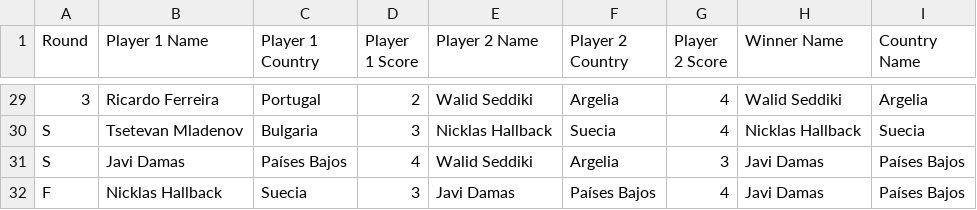
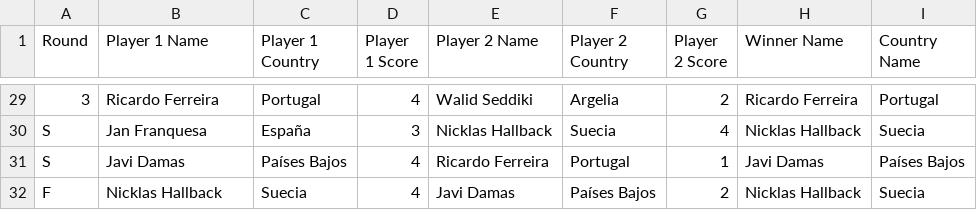
Before and after one commit to brandres/BallonWorldCupSim, a CSV file: worldCupResults.csv, drawn as a sheet; only a part is shown, gaps mark what is left out; the diff covers the shown part only.

```diff
--- a/worldCupResults.csv
+++ b/worldCupResults.csv
@@ -29,4 +29,4 @@ Round;Player 1 Name;Player 1 Country;Player 1 Score;Player 2 Name;Player 2 Count
-3;Ricardo Ferreira;Portugal;2;Walid Seddiki;Argelia;4;Walid Seddiki;Argelia
-S;Tsetevan Mladenov;Bulgaria;3;Nicklas Hallback;Suecia;4;Nicklas Hallback;Suecia
-S;Javi Damas;Países Bajos;4;Walid Seddiki;Argelia;3;Javi Damas;Países Bajos
-F;Nicklas Hallback;Suecia;3;Javi Damas;Países Bajos;4;Javi Damas;Países Bajos
+3;Ricardo Ferreira;Portugal;4;Walid Seddiki;Argelia;2;Ricardo Ferreira;Portugal
+S;Jan Franquesa;España;3;Nicklas Hallback;Suecia;4;Nicklas Hallback;Suecia
+S;Javi Damas;Países Bajos;4;Ricardo Ferreira;Portugal;1;Javi Damas;Países Bajos
+F;Nicklas Hallback;Suecia;4;Javi Damas;Países Bajos;2;Nicklas Hallback;Suecia
```
Also changed, not shown: 63 edited cells elsewhere in this file, 3 other files.
